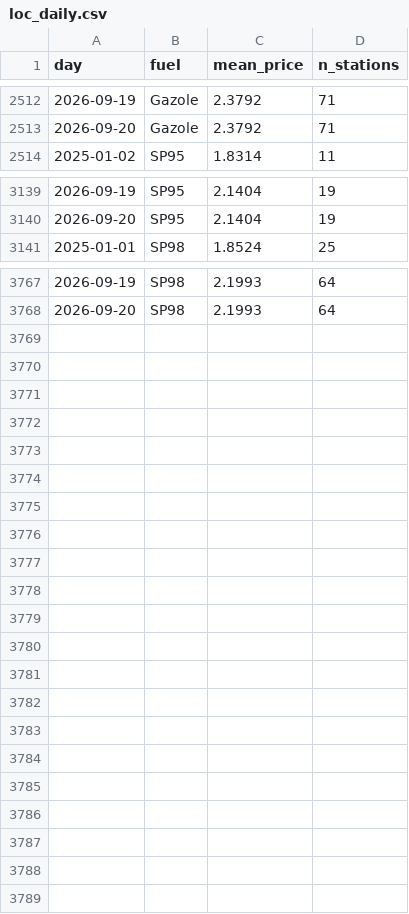
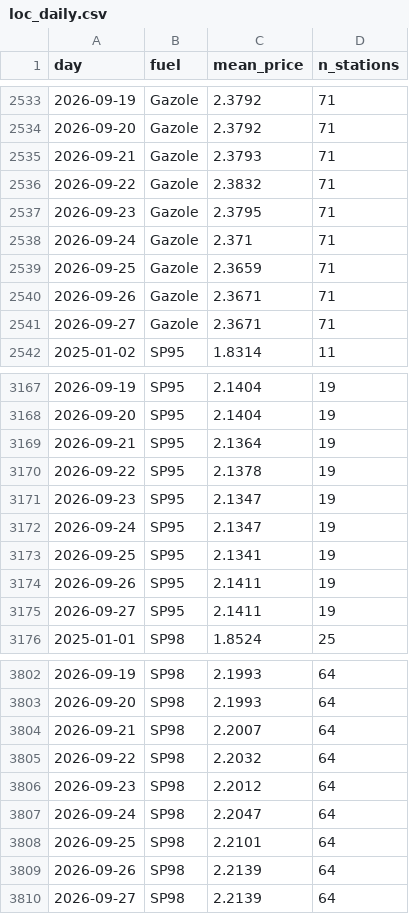
Before and after one commit to seninp/benzinetudes, a CSV file: data/castanet/loc_daily.csv, drawn as a sheet; only a part is shown, gaps mark what is left out; the diff covers the shown part only.

```diff
--- a/data/castanet/loc_daily.csv
+++ b/data/castanet/loc_daily.csv
@@ -2513,2 +2534,9 @@ day,fuel,mean_price,n_stations
 2026-09-20,Gazole,2.3792,71
+2026-09-21,Gazole,2.3793,71
+2026-09-22,Gazole,2.3832,71
+2026-09-23,Gazole,2.3795,71
+2026-09-24,Gazole,2.371,71
+2026-09-25,Gazole,2.3659,71
+2026-09-26,Gazole,2.3671,71
+2026-09-27,Gazole,2.3671,71
 2025-01-02,SP95,1.8314,11
@@ -3140,2 +3168,9 @@ day,fuel,mean_price,n_stations
 2026-09-20,SP95,2.1404,19
+2026-09-21,SP95,2.1364,19
+2026-09-22,SP95,2.1378,19
+2026-09-23,SP95,2.1347,19
+2026-09-24,SP95,2.1347,19
+2026-09-25,SP95,2.1341,19
+2026-09-26,SP95,2.1411,19
+2026-09-27,SP95,2.1411,19
 2025-01-01,SP98,1.8524,25
@@ -3768 +3803,8 @@ day,fuel,mean_price,n_stations
 2026-09-20,SP98,2.1993,64
+2026-09-21,SP98,2.2007,64
+2026-09-22,SP98,2.2032,64
+2026-09-23,SP98,2.2012,64
+2026-09-24,SP98,2.2047,64
+2026-09-25,SP98,2.2101,64
+2026-09-26,SP98,2.2139,64
+2026-09-27,SP98,2.2139,64
```
Also changed, not shown: 21 added rows elsewhere in this file, data/castanet/rupture_hist.csv, data/gentilly/capshare.csv, 32 other files.
